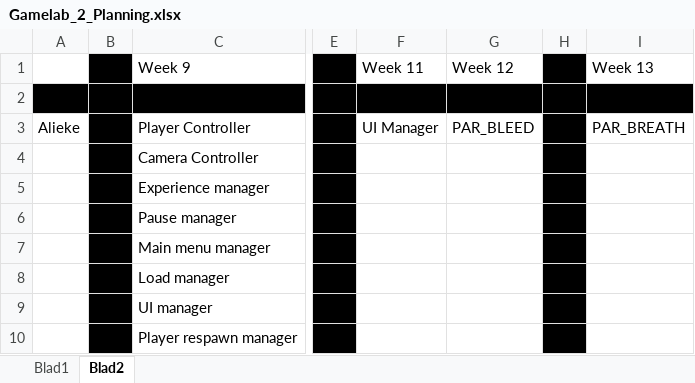
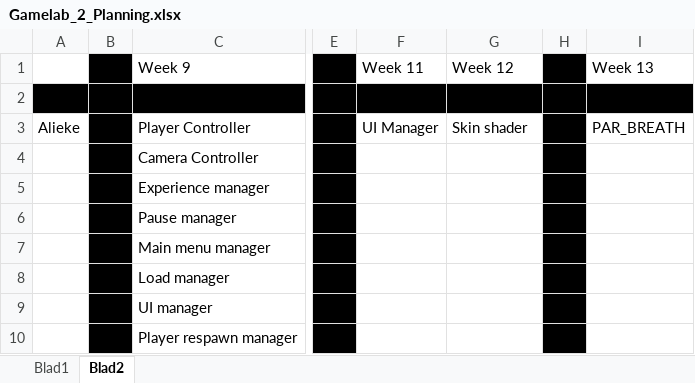
Before and after one commit to Fafanur/GameLab2, an Excel workbook: Documentatie/Gamelab_2_Planning.xlsx, sheet Blad2, drawn as a sheet; only a part is shown, gaps mark what is left out; values as stored, in another font and other column widths than the file's, no borders; the diff names each change by its address in the sheet, - before the commit and + after, or states it on an @@ line.

Commit message:
A* en shaders update (not finished yet)

```diff
--- a/Documentatie/Gamelab_2_Planning.xlsx (sheet Blad2)
+++ b/Documentatie/Gamelab_2_Planning.xlsx (sheet Blad2)
-G3: PAR_BLEED
+G3: Skin shader
```
Also changed, not shown: sheet Blad1, 24 other files.
